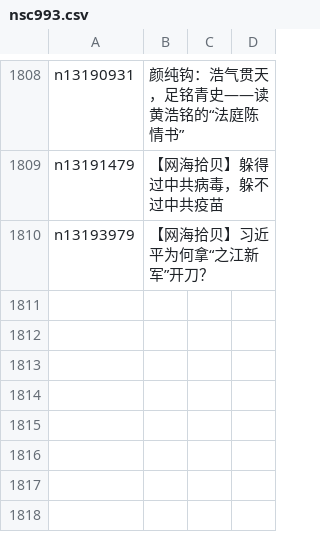
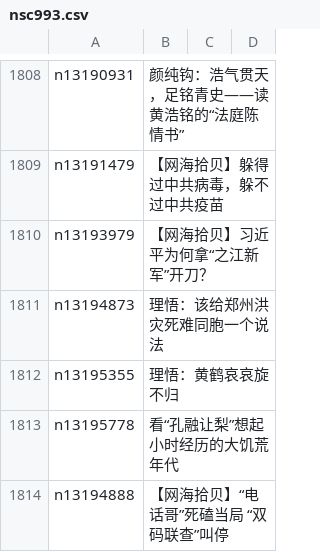
Before and after one commit to easy2view/epoch-comment, a CSV file: indexes/nsc993.csv, drawn as a sheet; only a part is shown, gaps mark what is left out.

```diff
--- a/indexes/nsc993.csv
+++ b/indexes/nsc993.csv
@@ -1810 +1810,5 @@ n13191479,【网海拾贝】躲得过中共病毒，躲不过中共疫苗
 n13193979,【网海拾贝】习近平为何拿“之江新军”开刀？
+n13194873,理悟：该给郑州洪灾死难同胞一个说法
+n13195355,理悟：黄鹤哀哀旋不归
+n13195778,看“孔融让梨”想起小时经历的大饥荒年代
+n13194888,【网海拾贝】“电话哥”死磕当局 “双码联查”叫停
```
Also changed, not shown: indexes/nsc1025.csv, 22 other files.
